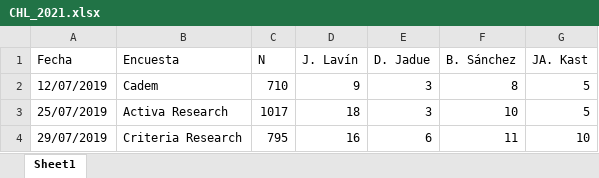
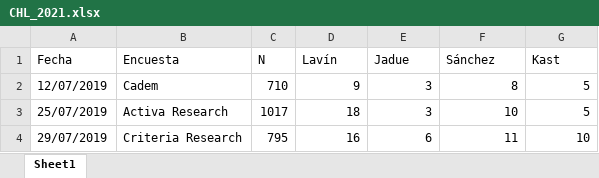
Before and after one commit to tresquintos/tresquintos.github.io, an Excel workbook: files/polls/CHL_2021.xlsx, sheet Sheet1, drawn as a sheet; only a part is shown; values as stored, in another font and other column widths than the file's, no borders; the diff names each change by its address in the sheet, - before the commit and + after, or states it on an @@ line.

```diff
--- a/files/polls/CHL_2021.xlsx (sheet Sheet1)
+++ b/files/polls/CHL_2021.xlsx (sheet Sheet1)
-D1: J. Lavín
+D1: Lavín
-E1: D. Jadue
+E1: Jadue
-F1: B. Sánchez
+F1: Sánchez
-G1: JA. Kast
+G1: Kast
```
Also changed, not shown: files/polls/CHL_2020-1.xlsx, files/polls/CHL_2020-2.xlsx, 2 other files.
